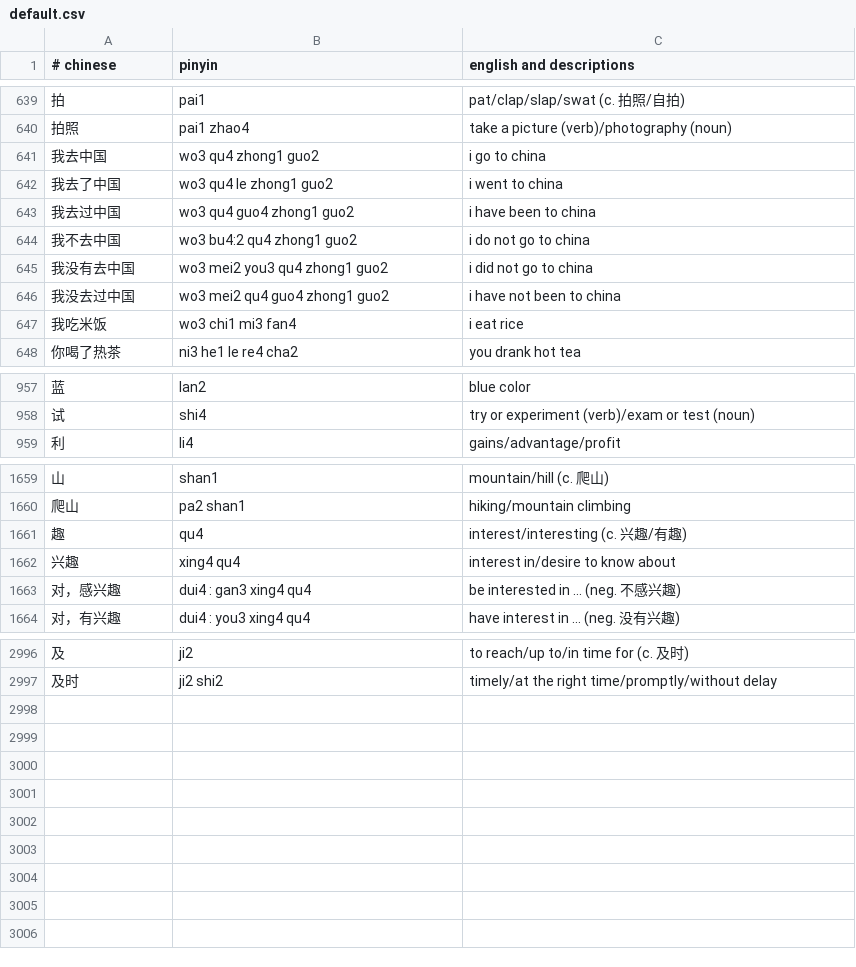
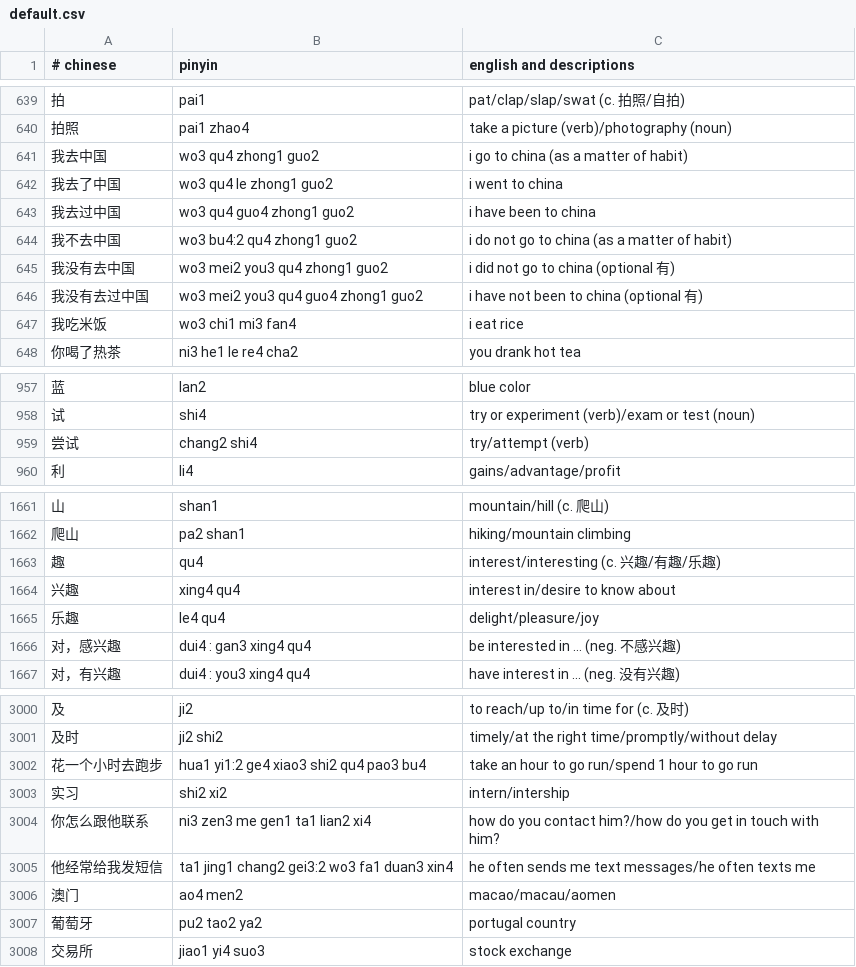
Before and after one commit to nickrusso42518/zhong, a CSV file: inputs/default.csv, drawn as a sheet; only a part is shown, gaps mark what is left out; the diff covers the shown part only.

Commit message:
words [ci skip]

```diff
--- a/inputs/default.csv
+++ b/inputs/default.csv
@@ -640,8 +640,8 @@
 拍照,pai1 zhao4,take a picture (verb)/photography (noun)
-我去中国,wo3 qu4 zhong1 guo2,i go to china
+我去中国,wo3 qu4 zhong1 guo2,i go to china (as a matter of habit)
 我去了中国,wo3 qu4 le zhong1 guo2,i went to china
 我去过中国,wo3 qu4 guo4 zhong1 guo2,i have been to china
-我不去中国,wo3 bu4:2 qu4 zhong1 guo2,i do not go to china
-我没有去中国,wo3 mei2 you3 qu4 zhong1 guo2,i did not go to china
-我没去过中国,wo3 mei2 qu4 guo4 zhong1 guo2,i have not been to china
+我不去中国,wo3 bu4:2 qu4 zhong1 guo2,i do not go to china (as a matter of habit)
+我没有去中国,wo3 mei2 you3 qu4 zhong1 guo2,i did not go to china (optional 有)
+我没有去过中国,wo3 mei2 you3 qu4 guo4 zhong1 guo2,i have not been to china (optional 有)
 我吃米饭,wo3 chi1 mi3 fan4,i eat rice
@@ -958,2 +958,3 @@
 试,shi4,try or experiment (verb)/exam or test (noun)
+尝试,chang2 shi4,try/attempt (verb)
 利,li4,gains/advantage/profit
@@ -1660,4 +1662,5 @@
 爬山,pa2 shan1,hiking/mountain climbing
-趣,qu4,interest/interesting (c. 兴趣/有趣)
+趣,qu4,interest/interesting (c. 兴趣/有趣/乐趣)
 兴趣,xing4 qu4,interest in/desire to know about
+乐趣,le4 qu4,delight/pleasure/joy
 对，感兴趣,dui4 : gan3 xing4 qu4,be interested in ... (neg. 不感兴趣)
@@ -2997 +3001,8 @@
 及时,ji2 shi2,timely/at the right time/promptly/without delay
+花一个小时去跑步,hua1 yi1:2 ge4 xiao3 shi2 qu4 pao3 bu4,take an hour to go run/spend 1 hour to go run
+实习,shi2 xi2,intern/intership
+你怎么跟他联系,ni3 zen3 me gen1 ta1 lian2 xi4,how do you contact him?/how do you get in touch with him?
+他经常给我发短信,ta1 jing1 chang2 gei3:2 wo3 fa1 duan3 xin4,he often sends me text messages/he often texts me
+澳门,ao4 men2,macao/macau/aomen
+葡萄牙,pu2 tao2 ya2,portugal country
+交易所,jiao1 yi4 suo3,stock exchange
```
Also changed, not shown: 2 added rows and 8 edited cells elsewhere in this file.
